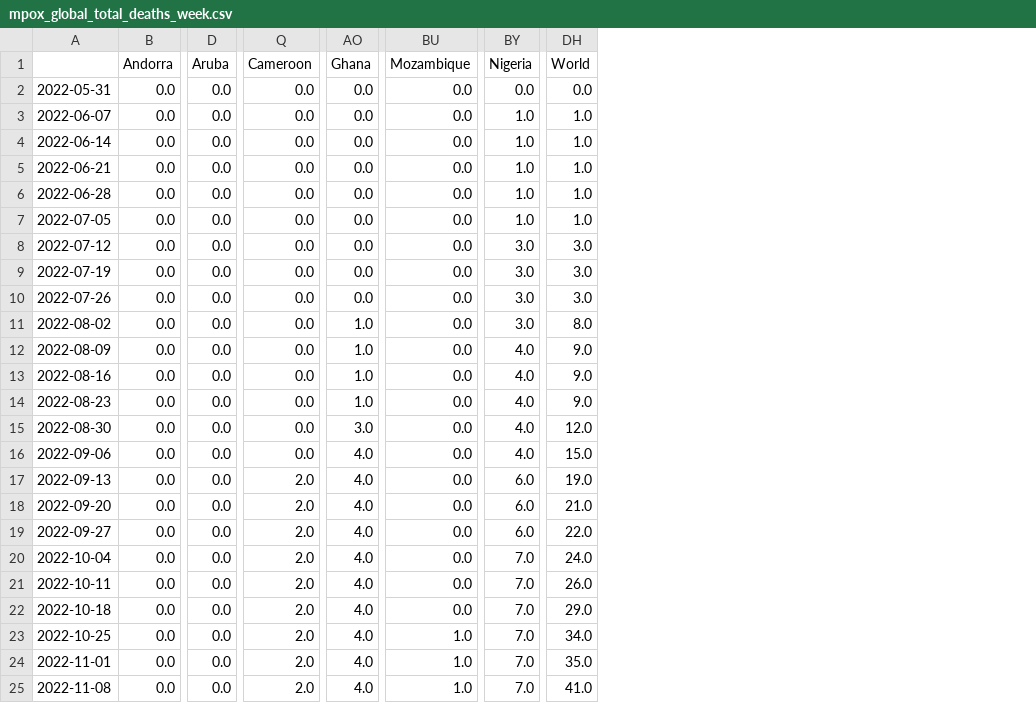
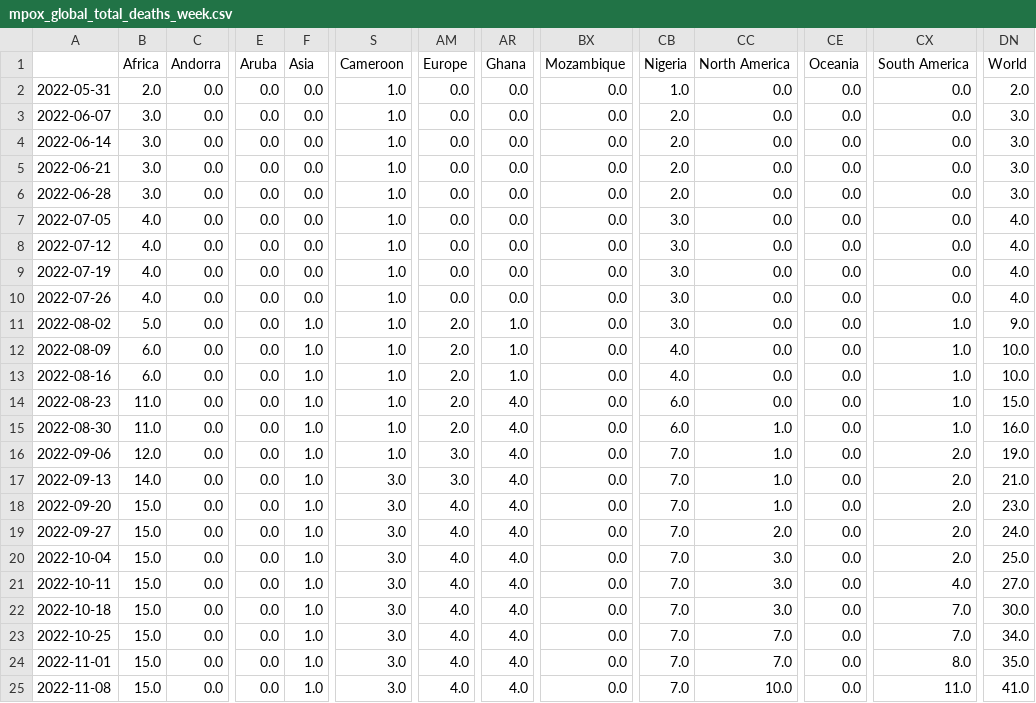
Before and after one commit to NNroc/MpoxPredict, a CSV file: mpox/mpox_data/mpox_global_total_deaths_week.csv, drawn as a sheet; only a part is shown, gaps mark what is left out; addresses are those after the commit; the diff covers the shown part only; the diff names each change by its address in the sheet, - before the commit and + after, or states it on an @@ line.

```diff
--- a/mpox/mpox_data/mpox_global_total_deaths_week.csv
+++ b/mpox/mpox_data/mpox_global_total_deaths_week.csv
+column B (Africa), rows 2-25: 2.0 | 3.0 | 3.0 | 3.0 | 3.0 | 4.0 | 4.0 | 4.0 | 4.0 | 5.0 | 6.0 | 6.0 | 11.0 | 11.0 | 12.0 | 14.0 | 15.0 | 15.0 | 15.0 | 15.0 | 15.0 | 15.0 | 15.0 | 15.0
+column F (Asia), rows 2-25: 0.0 | 0.0 | 0.0 | 0.0 | 0.0 | 0.0 | 0.0 | 0.0 | 0.0 | 1.0 | 1.0 | 1.0 | 1.0 | 1.0 | 1.0 | 1.0 | 1.0 | 1.0 | 1.0 | 1.0 | 1.0 | 1.0 | 1.0 | 1.0
+column AM (Europe), rows 2-25: 0.0 | 0.0 | 0.0 | 0.0 | 0.0 | 0.0 | 0.0 | 0.0 | 0.0 | 2.0 | 2.0 | 2.0 | 2.0 | 2.0 | 3.0 | 3.0 | 4.0 | 4.0 | 4.0 | 4.0 | 4.0 | 4.0 | 4.0 | 4.0
+column CC (North America), rows 2-25: 0.0 | 0.0 | 0.0 | 0.0 | 0.0 | 0.0 | 0.0 | 0.0 | 0.0 | 0.0 | 0.0 | 0.0 | 0.0 | 1.0 | 1.0 | 1.0 | 1.0 | 2.0 | 3.0 | 3.0 | 3.0 | 7.0 | 7.0 | 10.0
+column CE (Oceania), rows 2-25: all 0.0
+column CX (South America), rows 2-25: 0.0 | 0.0 | 0.0 | 0.0 | 0.0 | 0.0 | 0.0 | 0.0 | 0.0 | 1.0 | 1.0 | 1.0 | 1.0 | 1.0 | 2.0 | 2.0 | 2.0 | 2.0 | 2.0 | 4.0 | 7.0 | 7.0 | 8.0 | 11.0
-S2:S16 (Cameroon): 0.0
+S2:S16 (Cameroon): 1.0
-CB2 (Nigeria): 0.0
+CB2 (Nigeria): 1.0
-DN2 (World): 0.0
+DN2 (World): 2.0
-CB3:CB6 (Nigeria): 1.0
+CB3:CB6 (Nigeria): 2.0
-DN3:DN6 (World): 1.0
+DN3:DN6 (World): 3.0
-CB7 (Nigeria): 1.0
+CB7 (Nigeria): 3.0
-DN7 (World): 1.0
+DN7 (World): 4.0
-DN8:DN10 (World): 3.0
+DN8:DN10 (World): 4.0
-DN11 (World): 8.0
+DN11 (World): 9.0
-DN12:DN13 (World): 9.0
+DN12:DN13 (World): 10.0
-AR14 (Ghana): 1.0
+AR14 (Ghana): 4.0
-CB14:CB15 (Nigeria): 4.0
+CB14:CB15 (Nigeria): 6.0
-DN14 (World): 9.0
+DN14 (World): 15.0
-AR15 (Ghana): 3.0
+AR15 (Ghana): 4.0
-DN15 (World): 12.0
+DN15 (World): 16.0
-CB16 (Nigeria): 4.0
+CB16 (Nigeria): 7.0
-DN16 (World): 15.0
+DN16 (World): 19.0
-S17:S25 (Cameroon): 2.0
+S17:S25 (Cameroon): 3.0
-CB17:CB19 (Nigeria): 6.0
+CB17:CB19 (Nigeria): 7.0
-DN17 (World): 19.0
+DN17 (World): 21.0
-DN18 (World): 21.0
+DN18 (World): 23.0
-DN19 (World): 22.0
+DN19 (World): 24.0
-DN20 (World): 24.0
+DN20 (World): 25.0
-DN21 (World): 26.0
+DN21 (World): 27.0
-DN22 (World): 29.0
+DN22 (World): 30.0
-BX23:BX25 (Mozambique): 1.0
+BX23:BX25 (Mozambique): 0.0
```
Also changed, not shown: 37 edited cells elsewhere in this file, mpox/mpox_data/mpox_global_new_cases_week.csv, mpox/mpox_data/mpox_global_new_deaths_week.csv, 5 other files.
